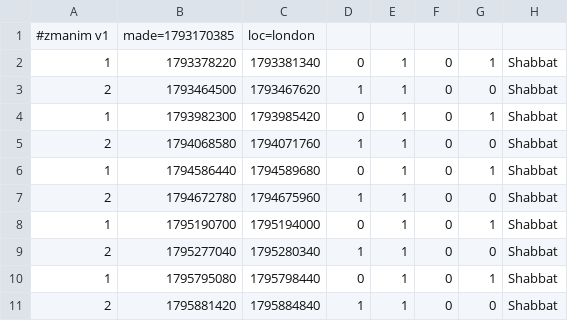
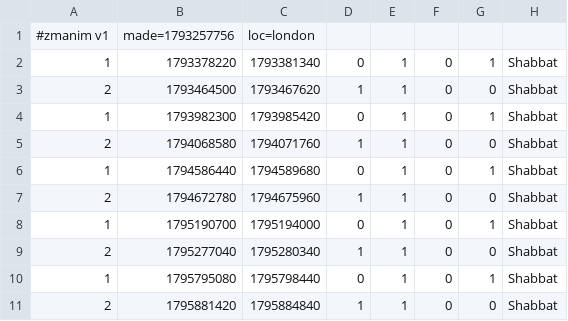
Before and after one commit to cgr210/zmanim-ui, a CSV file: times/london.csv, drawn as a sheet.

```diff
--- a/times/london.csv
+++ b/times/london.csv
@@ -1,2 +1,2 @@
-#zmanim v1,made=1793170385,loc=london
+#zmanim v1,made=1793257756,loc=london
 1,1793378220,1793381340,0,1,0,1,Shabbat
```
Also changed, not shown: times/london.v2.csv, times/london_precise.csv, 1 other file.
